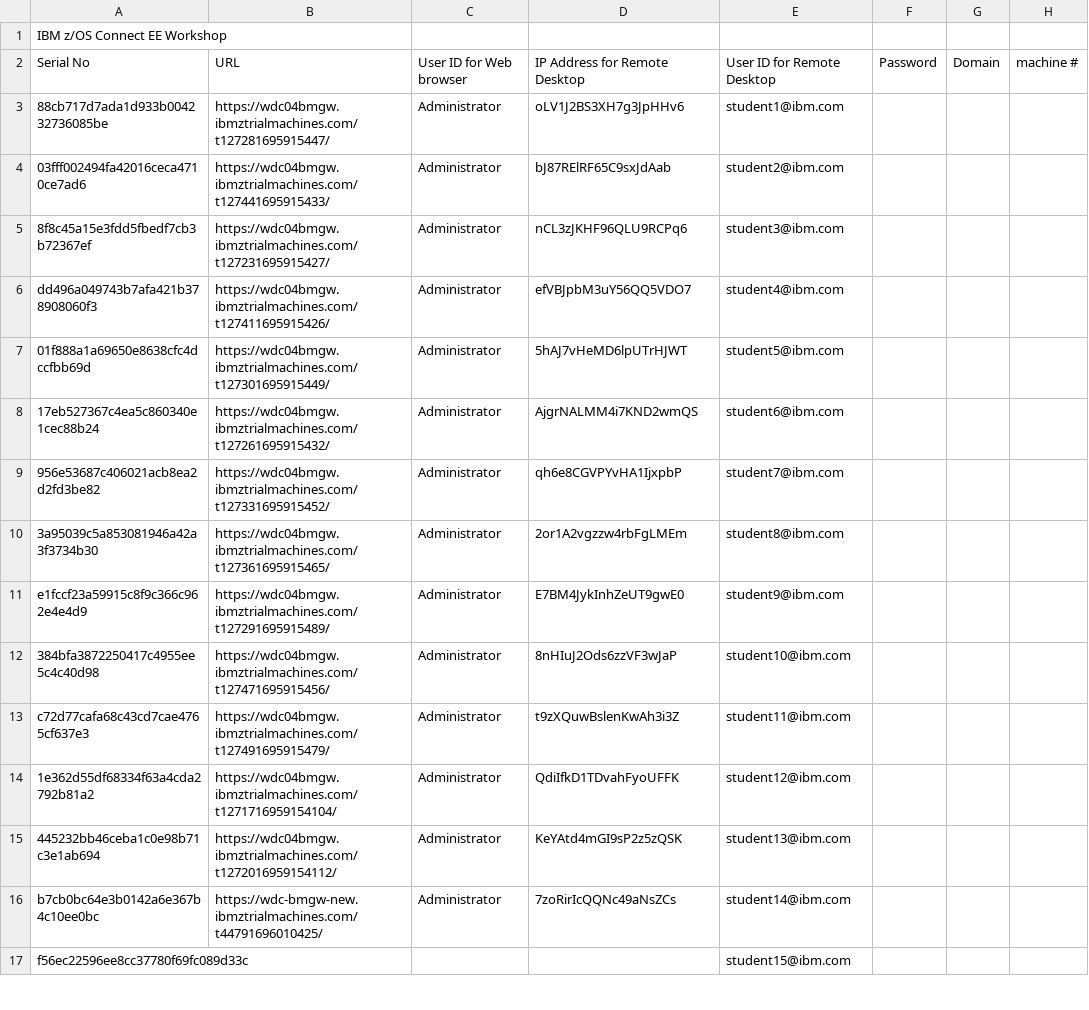
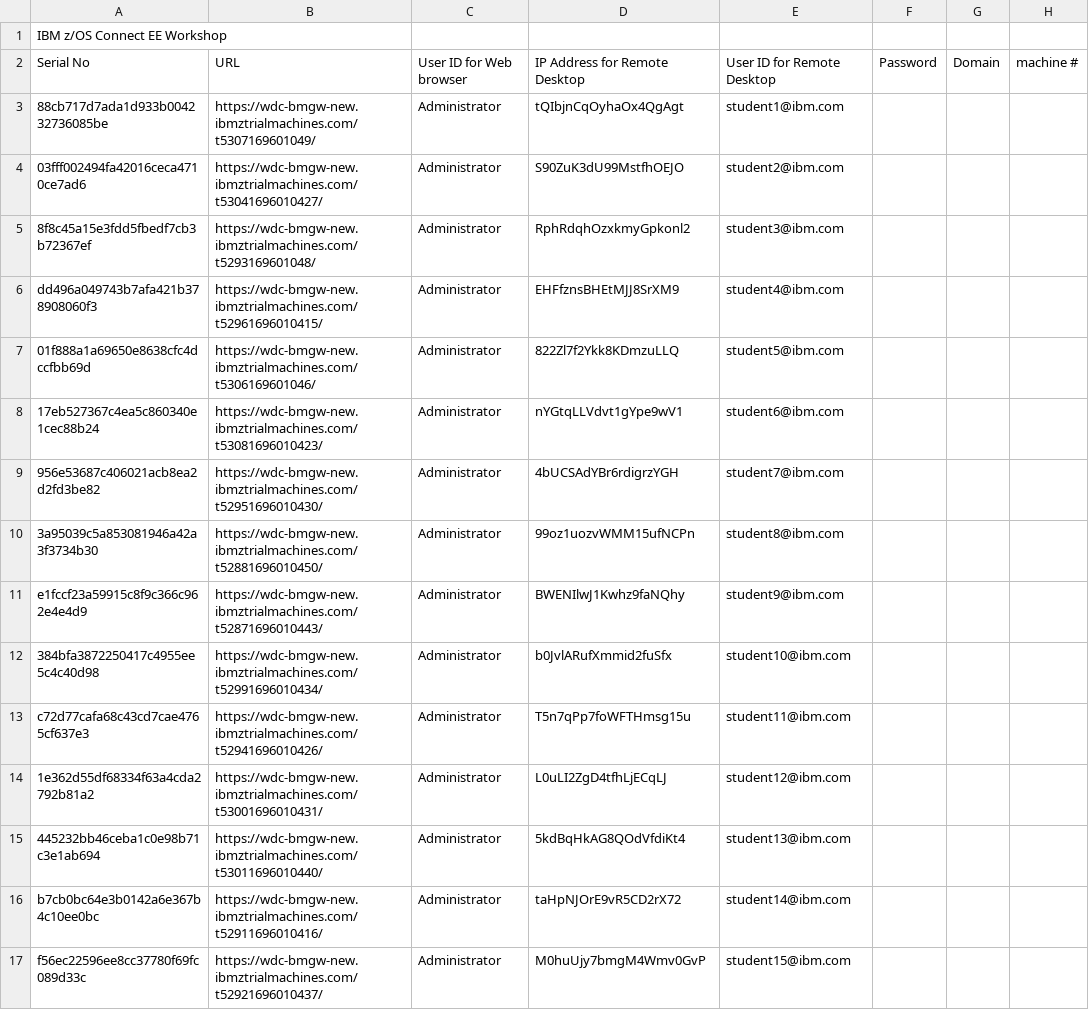
Before and after one commit to emitchj/WSC-CICSzVA-Registration, a CSV file: labs.csv, drawn as a sheet; only a part is shown; the diff covers the shown part only.

Commit message:
Add files via upload

```diff
--- a/labs.csv
+++ b/labs.csv
@@ -2,16 +2,16 @@ IBM z/OS Connect EE Workshop,,,,,,,
 Serial No,URL,User ID for Web browser,IP Address for Remote Desktop,User ID for Remote Desktop,Password,Domain,machine #
-88cb717d7ada1d933b004232736085be,https://wdc04bmgw.ibmztrialmachines.com/t127281695915447/,Administrator,oLV1J2BS3XH7g3JpHHv6,student1@ibm.com, , ,
-03fff002494fa42016ceca4710ce7ad6,https://wdc04bmgw.ibmztrialmachines.com/t127441695915433/,Administrator,bJ87RElRF65C9sxJdAab,student2@ibm.com, , ,
-8f8c45a15e3fdd5fbedf7cb3b72367ef,https://wdc04bmgw.ibmztrialmachines.com/t127231695915427/,Administrator,nCL3zJKHF96QLU9RCPq6,student3@ibm.com, , ,
-dd496a049743b7afa421b378908060f3,https://wdc04bmgw.ibmztrialmachines.com/t127411695915426/,Administrator,efVBJpbM3uY56QQ5VDO7,student4@ibm.com, , ,
-01f888a1a69650e8638cfc4dccfbb69d,https://wdc04bmgw.ibmztrialmachines.com/t127301695915449/,Administrator,5hAJ7vHeMD6lpUTrHJWT,student5@ibm.com, , ,
-17eb527367c4ea5c860340e1cec88b24,https://wdc04bmgw.ibmztrialmachines.com/t127261695915432/,Administrator,AjgrNALMM4i7KND2wmQS,student6@ibm.com, , ,
-956e53687c406021acb8ea2d2fd3be82,https://wdc04bmgw.ibmztrialmachines.com/t127331695915452/,Administrator,qh6e8CGVPYvHA1IjxpbP,student7@ibm.com, , ,
-3a95039c5a853081946a42a3f3734b30,https://wdc04bmgw.ibmztrialmachines.com/t127361695915465/,Administrator,2or1A2vgzzw4rbFgLMEm,student8@ibm.com, , ,
-e1fccf23a59915c8f9c366c962e4e4d9,https://wdc04bmgw.ibmztrialmachines.com/t127291695915489/,Administrator,E7BM4JykInhZeUT9gwE0,student9@ibm.com, , ,
-384bfa3872250417c4955ee5c4c40d98,https://wdc04bmgw.ibmztrialmachines.com/t127471695915456/,Administrator,8nHIuJ2Ods6zzVF3wJaP,student10@ibm.com, , ,
-c72d77cafa68c43cd7cae4765cf637e3,https://wdc04bmgw.ibmztrialmachines.com/t127491695915479/,Administrator,t9zXQuwBslenKwAh3i3Z,student11@ibm.com, , ,
-1e362d55df68334f63a4cda2792b81a2,https://wdc04bmgw.ibmztrialmachines.com/t1271716959154104/,Administrator,QdiIfkD1TDvahFyoUFFK,student12@ibm.com, , ,
-445232bb46ceba1c0e98b71c3e1ab694,https://wdc04bmgw.ibmztrialmachines.com/t1272016959154112/,Administrator,KeYAtd4mGI9sP2z5zQSK,student13@ibm.com, , ,
-b7cb0bc64e3b0142a6e367b4c10ee0bc,https://wdc-bmgw-new.ibmztrialmachines.com/t44791696010425/,Administrator,7zoRirIcQQNc49aNsZCs,student14@ibm.com,,,
-f56ec22596ee8cc37780f69fc089d33c,,,,student15@ibm.com,,,
+88cb717d7ada1d933b004232736085be,https://wdc-bmgw-new.ibmztrialmachines.com/t5307169601049/,Administrator,tQIbjnCqOyhaOx4QgAgt,student1@ibm.com, , ,
+03fff002494fa42016ceca4710ce7ad6,https://wdc-bmgw-new.ibmztrialmachines.com/t53041696010427/,Administrator,S90ZuK3dU99MstfhOEJO,student2@ibm.com, , ,
+8f8c45a15e3fdd5fbedf7cb3b72367ef,https://wdc-bmgw-new.ibmztrialmachines.com/t5293169601048/,Administrator,RphRdqhOzxkmyGpkonl2,student3@ibm.com, , ,
+dd496a049743b7afa421b378908060f3,https://wdc-bmgw-new.ibmztrialmachines.com/t52961696010415/,Administrator,EHFfznsBHEtMJJ8SrXM9,student4@ibm.com, , ,
+01f888a1a69650e8638cfc4dccfbb69d,https://wdc-bmgw-new.ibmztrialmachines.com/t5306169601046/,Administrator,822Zl7f2Ykk8KDmzuLLQ,student5@ibm.com, , ,
+17eb527367c4ea5c860340e1cec88b24,https://wdc-bmgw-new.ibmztrialmachines.com/t53081696010423/,Administrator,nYGtqLLVdvt1gYpe9wV1,student6@ibm.com, , ,
+956e53687c406021acb8ea2d2fd3be82,https://wdc-bmgw-new.ibmztrialmachines.com/t52951696010430/,Administrator,4bUCSAdYBr6rdigrzYGH,student7@ibm.com, , ,
+3a95039c5a853081946a42a3f3734b30,https://wdc-bmgw-new.ibmztrialmachines.com/t52881696010450/,Administrator,99oz1uozvWMM15ufNCPn,student8@ibm.com, , ,
+e1fccf23a59915c8f9c366c962e4e4d9,https://wdc-bmgw-new.ibmztrialmachines.com/t52871696010443/,Administrator,BWENIlwJ1Kwhz9faNQhy,student9@ibm.com, , ,
+384bfa3872250417c4955ee5c4c40d98,https://wdc-bmgw-new.ibmztrialmachines.com/t52991696010434/,Administrator,b0JvlARufXmmid2fuSfx,student10@ibm.com, , ,
+c72d77cafa68c43cd7cae4765cf637e3,https://wdc-bmgw-new.ibmztrialmachines.com/t52941696010426/,Administrator,T5n7qPp7foWFTHmsg15u,student11@ibm.com, , ,
+1e362d55df68334f63a4cda2792b81a2,https://wdc-bmgw-new.ibmztrialmachines.com/t53001696010431/,Administrator,L0uLI2ZgD4tfhLjECqLJ,student12@ibm.com, , ,
+445232bb46ceba1c0e98b71c3e1ab694,https://wdc-bmgw-new.ibmztrialmachines.com/t53011696010440/,Administrator,5kdBqHkAG8QOdVfdiKt4,student13@ibm.com, , ,
+b7cb0bc64e3b0142a6e367b4c10ee0bc,https://wdc-bmgw-new.ibmztrialmachines.com/t52911696010416/,Administrator,taHpNJOrE9vR5CD2rX72,student14@ibm.com,,,
+f56ec22596ee8cc37780f69fc089d33c,https://wdc-bmgw-new.ibmztrialmachines.com/t52921696010437/,Administrator,M0huUjy7bmgM4Wmv0GvP,student15@ibm.com,,,
```
Also changed, not shown: 14 edited cells elsewhere in this file.
